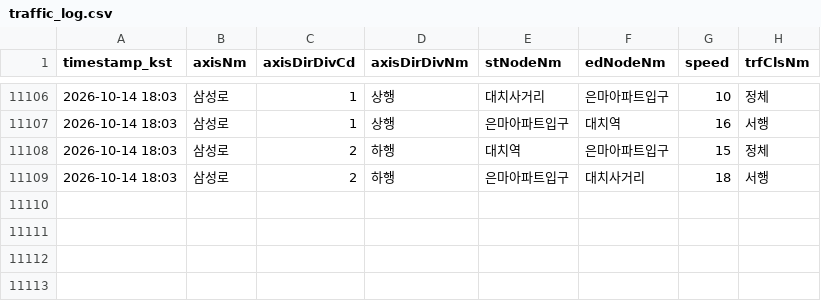
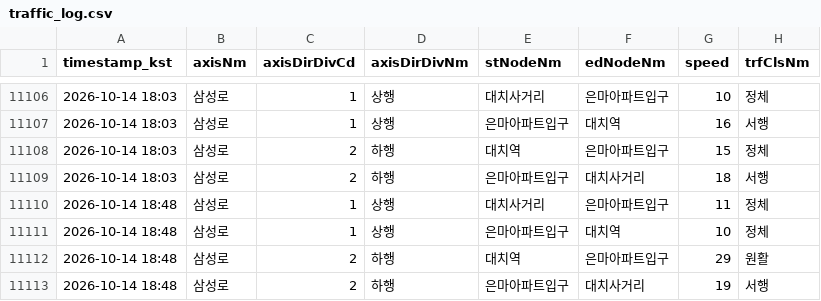
Before and after one commit to adneo-beep/eunma-traffic-monitor, a CSV file: data/traffic_log.csv, drawn as a sheet; only a part is shown, gaps mark what is left out.

```diff
--- a/data/traffic_log.csv
+++ b/data/traffic_log.csv
@@ -11109 +11109,5 @@ timestamp_kst,axisNm,axisDirDivCd,axisDirDivNm,stNodeNm,edNodeNm,speed,trfClsNm
 2026-10-14 18:03,삼성로,2,하행,은마아파트입구,대치사거리,18,서행
+2026-10-14 18:48,삼성로,1,상행,대치사거리,은마아파트입구,11,정체
+2026-10-14 18:48,삼성로,1,상행,은마아파트입구,대치역,10,정체
+2026-10-14 18:48,삼성로,2,하행,대치역,은마아파트입구,29,원활
+2026-10-14 18:48,삼성로,2,하행,은마아파트입구,대치사거리,19,서행
```
